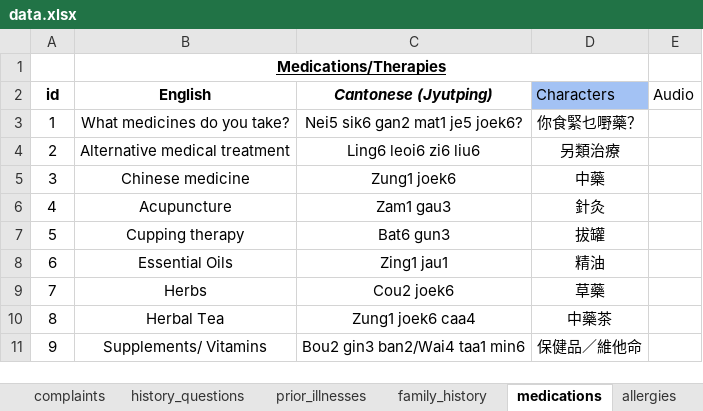
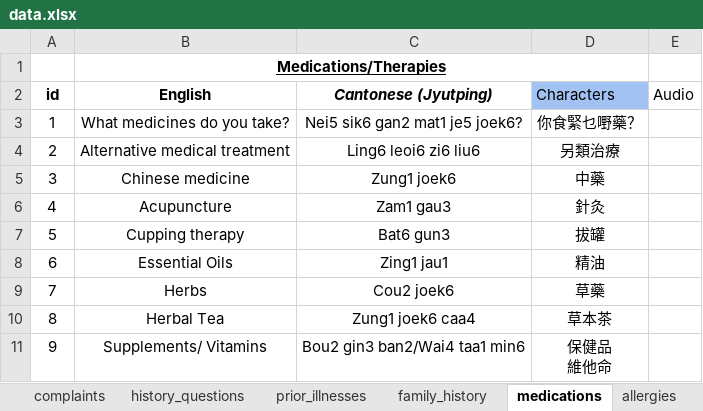
Before and after one commit to badinkajink/cantonese-medical-handbook, an Excel workbook: medical-book/data.xlsx, sheet medications, drawn as a sheet; values as stored, in another font and other column widths than the file's, no borders; ↵ is a line break in a cell; the diff names each change by its address in the sheet, - before the commit and + after, or states it on an @@ line.

```diff
--- a/medical-book/data.xlsx (sheet medications)
+++ b/medical-book/data.xlsx (sheet medications)
-D10 (Characters): 中藥茶
+D10 (Characters): 草本茶
-D11 (Characters): 保健品／維他命
+D11 (Characters): 保健品 ↵ 維他命
```
Also changed, not shown: sheet family_history, 20 other files.
